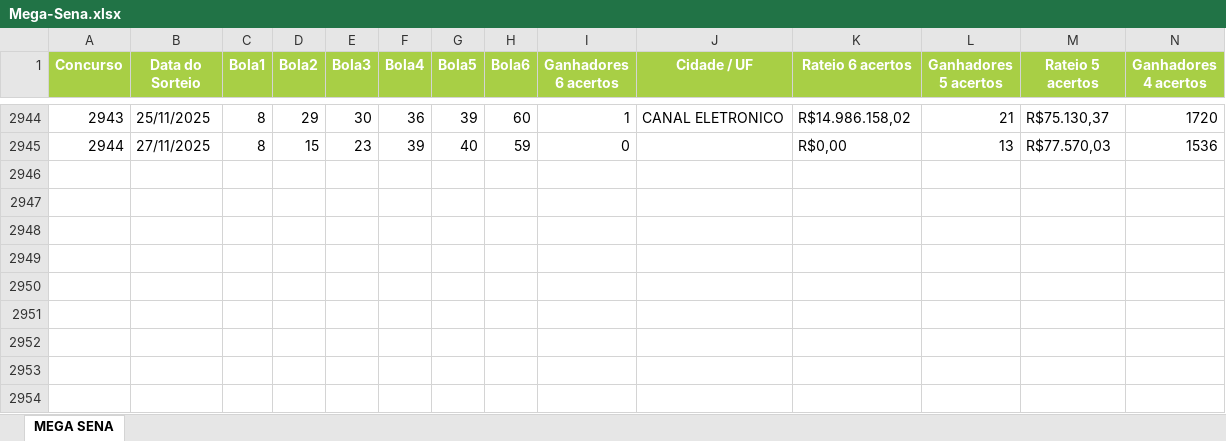
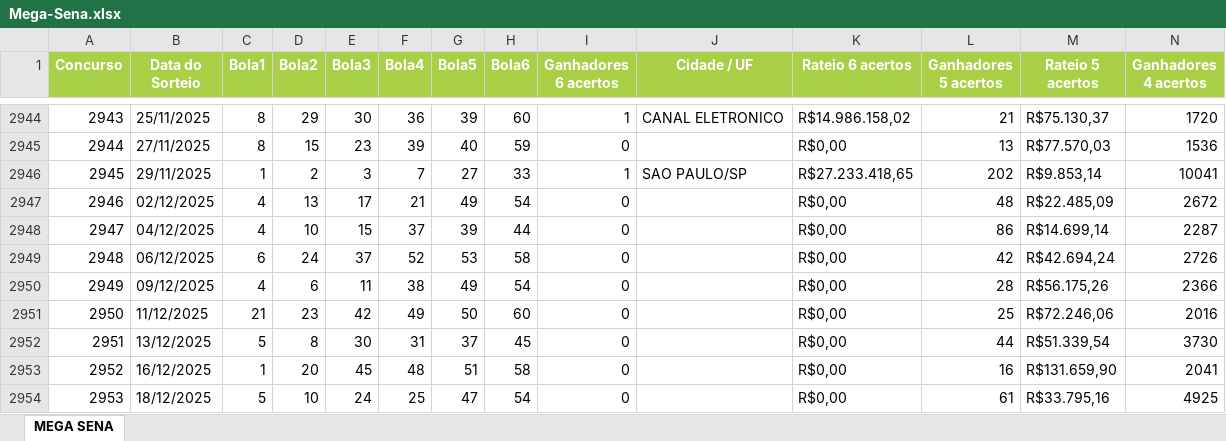
Before and after one commit to demetriosgarcia/WASenderUpdates, an Excel workbook: Sorteios/Mega-Sena.xlsx, sheet MEGA SENA, drawn as a sheet; only a part is shown, gaps mark what is left out; values as stored, in another font and other column widths than the file's, no borders; rows hold the shown columns only; the diff names each change by its address in the sheet, - before the commit and + after, or states it on an @@ line.

Commit message:
Add files via upload

```diff
--- a/Sorteios/Mega-Sena.xlsx (sheet MEGA SENA)
+++ b/Sorteios/Mega-Sena.xlsx (sheet MEGA SENA)
+row 2946: 2945 | 29/11/2025 | 1 | 2 | 3 | 7 | 27 | 33 | 1 | SAO PAULO/SP | R$27.233.418,65 | 202 | R$9.853,14 | 10041
+row 2947: 2946 | 02/12/2025 | 4 | 13 | 17 | 21 | 49 | 54 | 0 |  | R$0,00 | 48 | R$22.485,09 | 2672
+row 2948: 2947 | 04/12/2025 | 4 | 10 | 15 | 37 | 39 | 44 | 0 |  | R$0,00 | 86 | R$14.699,14 | 2287
+row 2949: 2948 | 06/12/2025 | 6 | 24 | 37 | 52 | 53 | 58 | 0 |  | R$0,00 | 42 | R$42.694,24 | 2726
+row 2950: 2949 | 09/12/2025 | 4 | 6 | 11 | 38 | 49 | 54 | 0 |  | R$0,00 | 28 | R$56.175,26 | 2366
+row 2951: 2950 | 11/12/2025 | 21 | 23 | 42 | 49 | 50 | 60 | 0 |  | R$0,00 | 25 | R$72.246,06 | 2016
+row 2952: 2951 | 13/12/2025 | 5 | 8 | 30 | 31 | 37 | 45 | 0 |  | R$0,00 | 44 | R$51.339,54 | 3730
+row 2953: 2952 | 16/12/2025 | 1 | 20 | 45 | 48 | 51 | 58 | 0 |  | R$0,00 | 16 | R$131.659,90 | 2041
+row 2954: 2953 | 18/12/2025 | 5 | 10 | 24 | 25 | 47 | 54 | 0 |  | R$0,00 | 61 | R$33.795,16 | 4925
```
